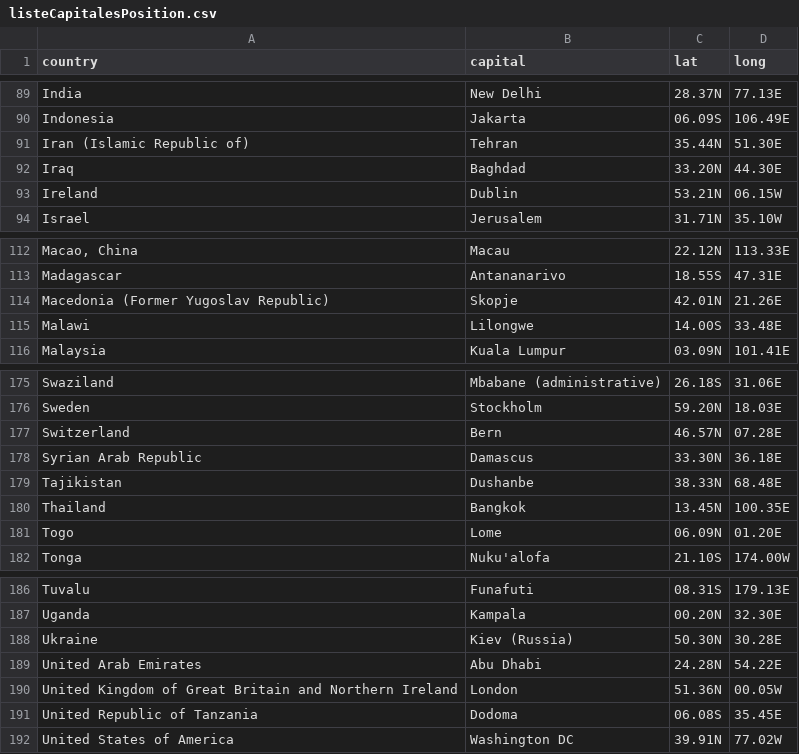
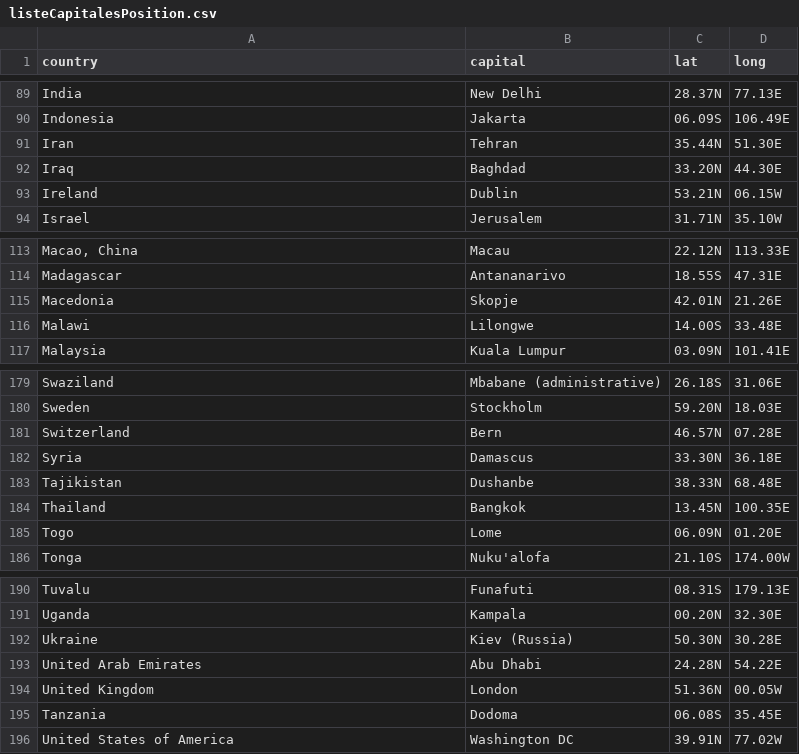
Before and after one commit to dovotori/Religions-map-2013, a CSV file: listeCapitalesPosition.csv, drawn as a sheet; only a part is shown, gaps mark what is left out; the diff covers the shown part only.

```diff
--- a/listeCapitalesPosition.csv
+++ b/listeCapitalesPosition.csv
@@ -90,3 +90,3 @@ country,capital,lat,long
 "Indonesia","Jakarta","06.09S","106.49E"
-"Iran (Islamic Republic of)","Tehran","35.44N","51.30E"
+"Iran","Tehran","35.44N","51.30E"
 "Iraq","Baghdad","33.20N","44.30E"
@@ -113,3 +114,3 @@ country,capital,lat,long
 "Madagascar","Antananarivo","18.55S","47.31E"
-"Macedonia (Former Yugoslav Republic)","Skopje","42.01N","21.26E"
+"Macedonia","Skopje","42.01N","21.26E"
 "Malawi","Lilongwe","14.00S","33.48E"
@@ -177,3 +181,3 @@ country,capital,lat,long
 "Switzerland","Bern","46.57N","07.28E"
-"Syrian Arab Republic","Damascus","33.30N","36.18E"
+"Syria","Damascus","33.30N","36.18E"
 "Tajikistan","Dushanbe","38.33N","68.48E"
@@ -189,4 +193,4 @@ country,capital,lat,long
 "United Arab Emirates","Abu Dhabi","24.28N","54.22E"
-"United Kingdom of Great Britain and Northern Ireland","London","51.36N","00.05W"
-"United Republic of Tanzania","Dodoma","06.08S","35.45E"
+"United Kingdom","London","51.36N","00.05W"
+"Tanzania","Dodoma","06.08S","35.45E"
 "United States of America","Washington DC","39.91N","77.02W"
```
Also changed, not shown: 4 added rows and 5 edited cells elsewhere in this file, 2 other files.
